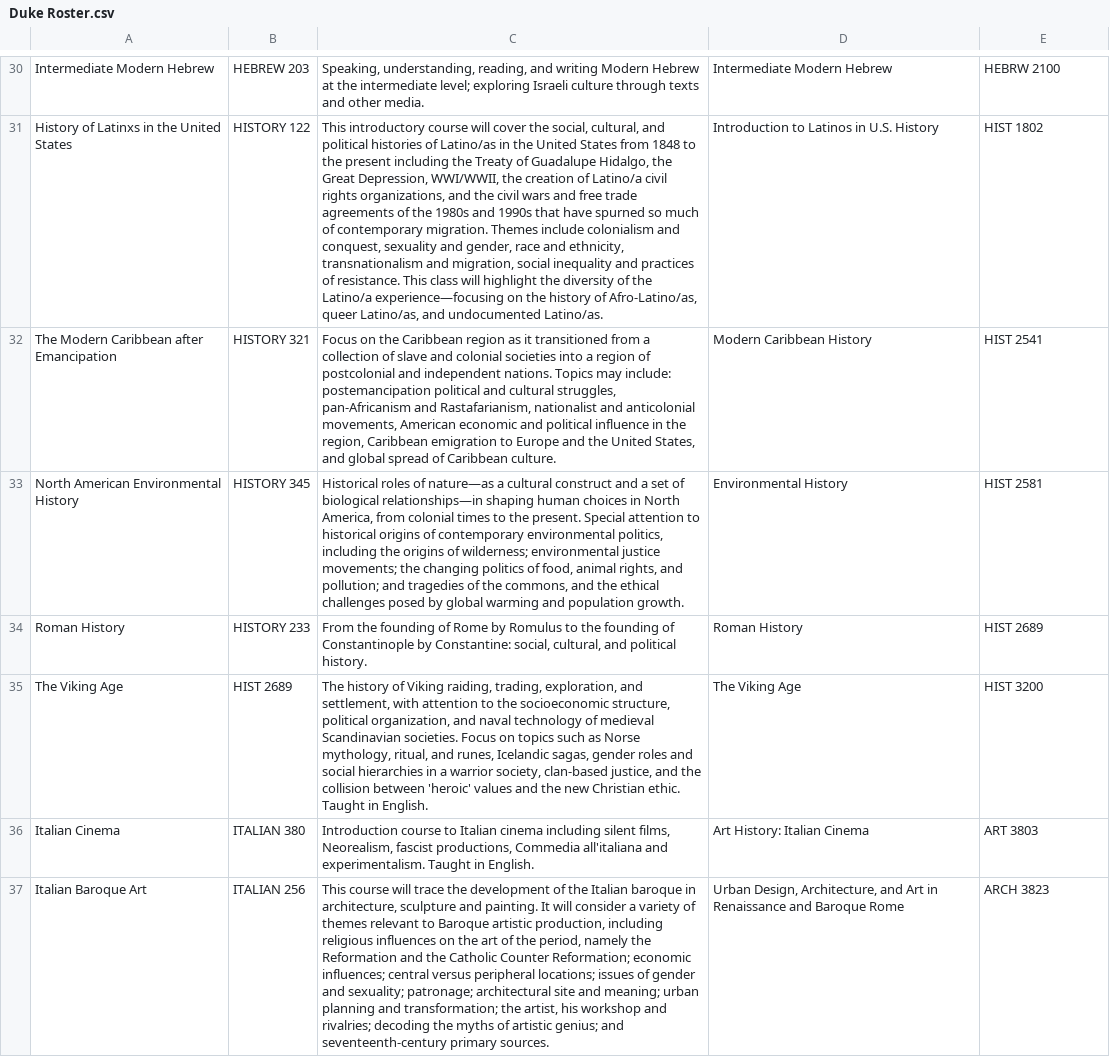
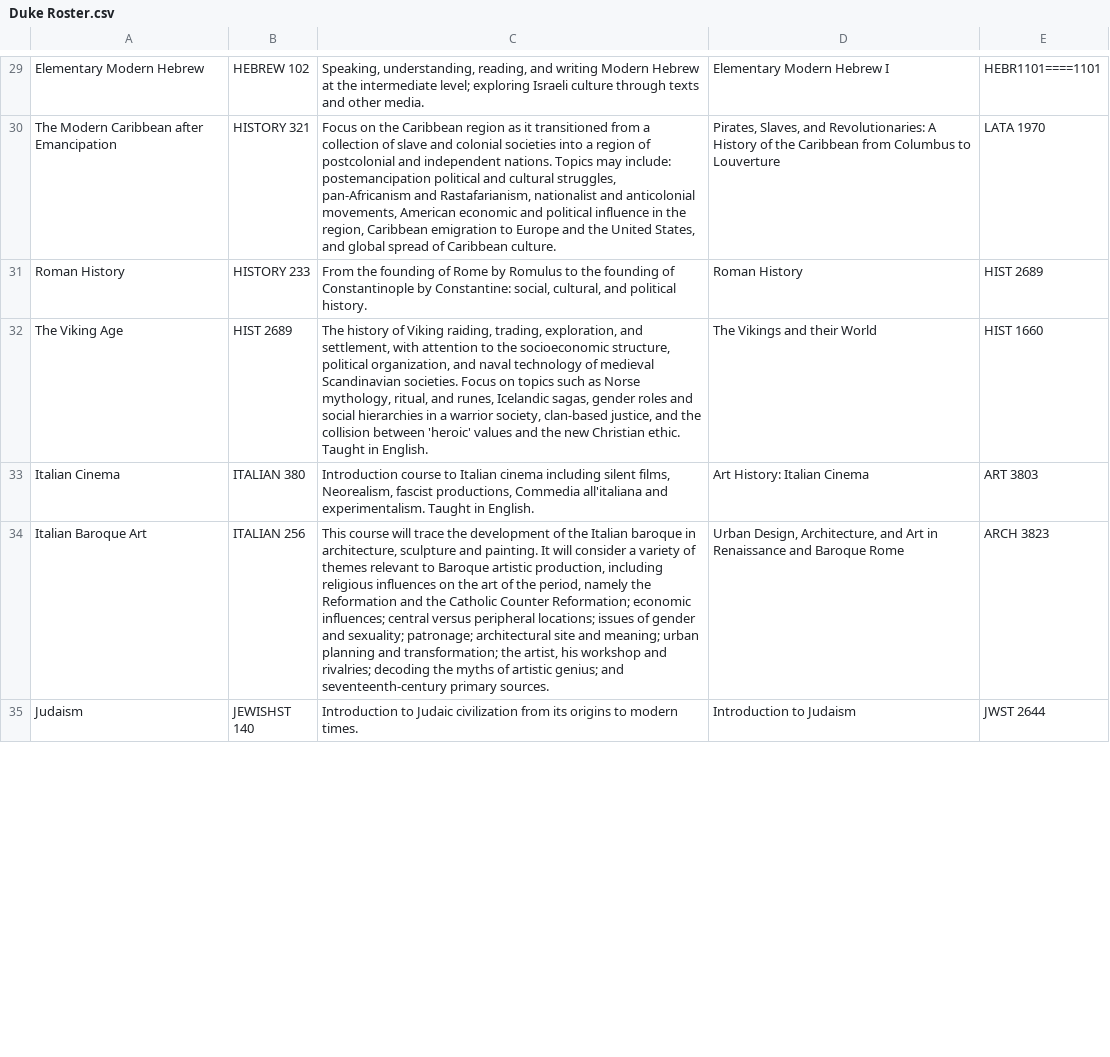
Before and after one commit to eaw243/course-rec, a CSV file: Duke Roster.csv, drawn as a sheet; only a part is shown, gaps mark what is left out; the shorter side is filled out with more unchanged rows; removed rows and columns are numbered as before the commit, all else as after; the diff covers the shown part only; the diff names each change by its address in the sheet, - before the commit and + after, or states it on an @@ line.

```diff
--- a/Duke Roster.csv
+++ b/Duke Roster.csv
-A29: Intermediate Modern Hebrew
+A29: Elementary Modern Hebrew
-B29: HEBREW 203
+B29: HEBREW 102
-D29: Intermediate Modern Hebrew
+D29: Elementary Modern Hebrew I
-E29: HEBRW 2100
+E29: HEBR1101====1101
-row 31: History of Latinxs in the United States | HISTORY 122 | This introductory course will cover the social, cultural, and political histories of Latino/as in the United States from 1848 to the present including the Treaty of Guadalupe Hidalgo, the Great Depression, WWI/WWII, the creation of Latino/a civil rights organizations, and the civil wars and free trade agreements of the 1980s and 1990s that have spurned so much of contemporary migration. Themes include colonialism and conquest, sexuality and gender, race and ethnicity, transnationalism and migration, social inequality and practices of resistance. This class will highlight the diversity of the Latino/a experience—focusing on the history of Afro-Latino/as, queer Latino/as, and undocumented Latino/as. | Introduction to Latinos in U.S. History | HIST 1802
-D30: Modern Caribbean History
+D30: Pirates, Slaves, and Revolutionaries: A History of the Caribbean from Columbus to Louverture
-E30: HIST 2541
+E30: LATA 1970
-row 33: North American Environmental History | HISTORY 345 | Historical roles of nature—as a cultural construct and a set of biological relationships—in shaping human choices in North America, from colonial times to the present. Special attention to historical origins of contemporary environmental politics, including the origins of wilderness; environmental justice movements; the changing politics of food, animal rights, and pollution; and tragedies of the commons, and the ethical challenges posed by global warming and population growth. | Environmental History | HIST 2581
-D32: The Viking Age
+D32: The Vikings and their World
-E32: HIST 3200
+E32: HIST 1660
```
Also changed, not shown: 4 added rows, 7 removed rows and 42 edited cells elsewhere in this file.
